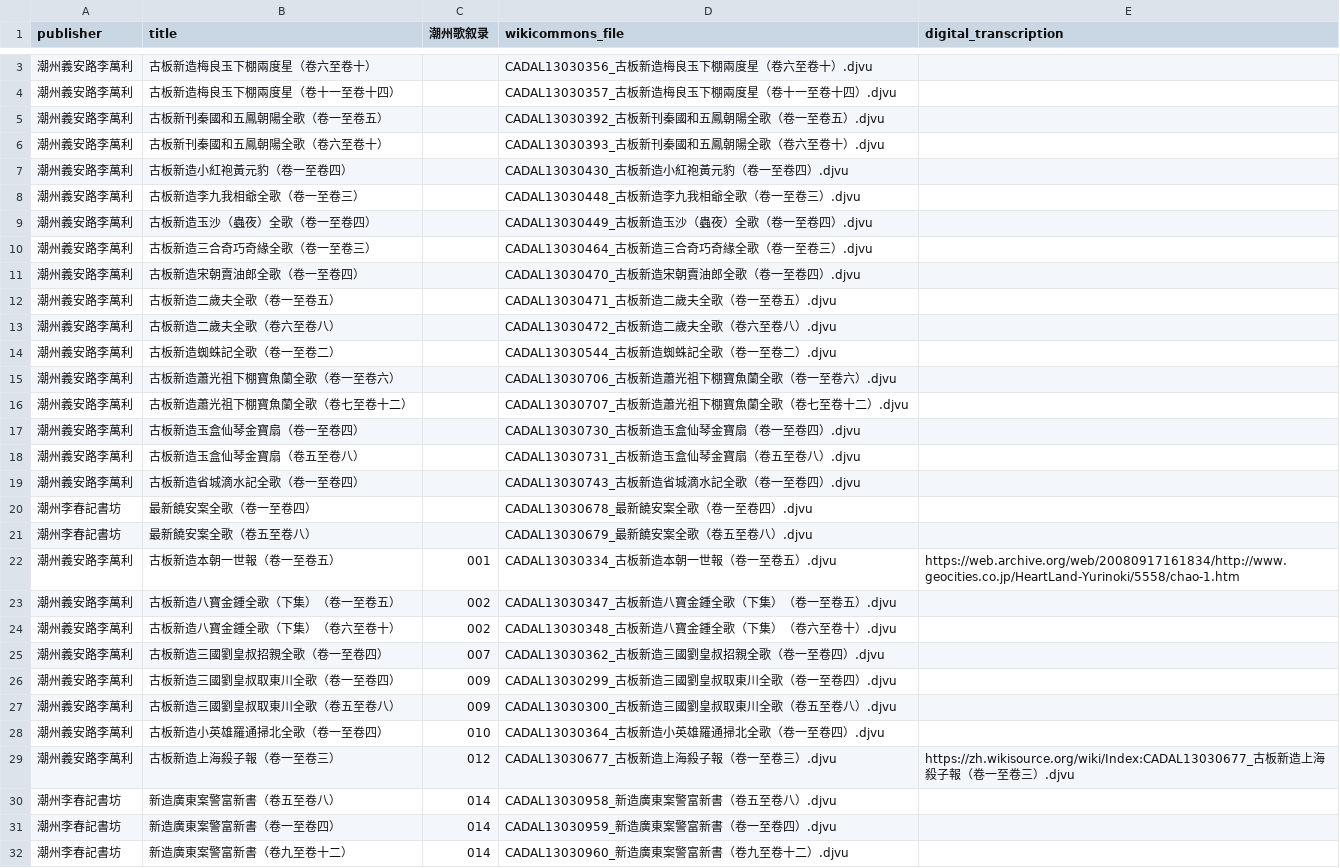
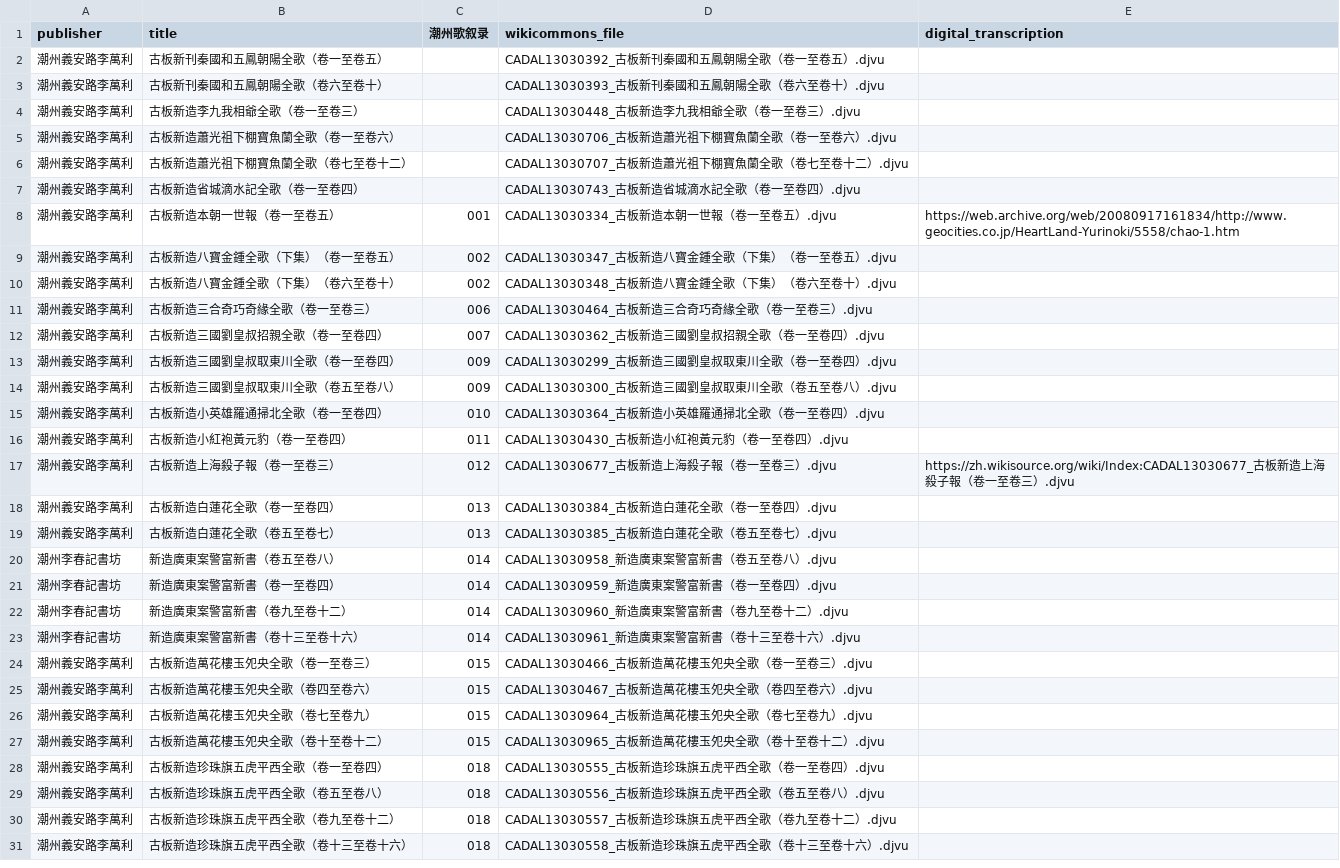
Before and after one commit to learn-teochew/tc-songbooks, a TSV file: teochew-songbooks.tsv, drawn as a sheet; only a part is shown, gaps mark what is left out; the shorter side is filled out with more unchanged rows; removed rows and columns are numbered as before the commit, all else as after; the diff covers the shown part only; the diff names each change by its address in the sheet, - before the commit and + after, or states it on an @@ line.

Commit message:
Add catalog numbers

```diff
--- a/teochew-songbooks.tsv
+++ b/teochew-songbooks.tsv
-row 3: 潮州義安路李萬利 | 古板新造梅良玉下棚兩度星（卷六至卷十） |  | CADAL13030356_古板新造梅良玉下棚兩度星（卷六至卷十）.djvu
-row 4: 潮州義安路李萬利 | 古板新造梅良玉下棚兩度星（卷十一至卷十四） |  | CADAL13030357_古板新造梅良玉下棚兩度星（卷十一至卷十四）.djvu
-row 7: 潮州義安路李萬利 | 古板新造小紅袍黃元豹（卷一至卷四） |  | CADAL13030430_古板新造小紅袍黃元豹（卷一至卷四）.djvu
-row 9: 潮州義安路李萬利 | 古板新造玉沙（蟲夜）全歌（卷一至卷四） |  | CADAL13030449_古板新造玉沙（蟲夜）全歌（卷一至卷四）.djvu
-row 10: 潮州義安路李萬利 | 古板新造三合奇巧奇緣全歌（卷一至卷三） |  | CADAL13030464_古板新造三合奇巧奇緣全歌（卷一至卷三）.djvu
-row 11: 潮州義安路李萬利 | 古板新造宋朝賣油郎全歌（卷一至卷四） |  | CADAL13030470_古板新造宋朝賣油郎全歌（卷一至卷四）.djvu
-row 12: 潮州義安路李萬利 | 古板新造二歲夫全歌（卷一至卷五） |  | CADAL13030471_古板新造二歲夫全歌（卷一至卷五）.djvu
-row 13: 潮州義安路李萬利 | 古板新造二歲夫全歌（卷六至卷八） |  | CADAL13030472_古板新造二歲夫全歌（卷六至卷八）.djvu
-row 14: 潮州義安路李萬利 | 古板新造蜘蛛記全歌（卷一至卷二） |  | CADAL13030544_古板新造蜘蛛記全歌（卷一至卷二）.djvu
-row 17: 潮州義安路李萬利 | 古板新造玉盒仙琴金寶扇（卷一至卷四） |  | CADAL13030730_古板新造玉盒仙琴金寶扇（卷一至卷四）.djvu
-row 18: 潮州義安路李萬利 | 古板新造玉盒仙琴金寶扇（卷五至卷八） |  | CADAL13030731_古板新造玉盒仙琴金寶扇（卷五至卷八）.djvu
-row 20: 潮州李春記書坊 | 最新饒安案全歌（卷一至卷四） |  | CADAL13030678_最新饒安案全歌（卷一至卷四）.djvu
-row 21: 潮州李春記書坊 | 最新饒安案全歌（卷五至卷八） |  | CADAL13030679_最新饒安案全歌（卷五至卷八）.djvu
+row 11: 潮州義安路李萬利 | 古板新造三合奇巧奇緣全歌（卷一至卷三） | 006 | CADAL13030464_古板新造三合奇巧奇緣全歌（卷一至卷三）.djvu
+row 16: 潮州義安路李萬利 | 古板新造小紅袍黃元豹（卷一至卷四） | 011 | CADAL13030430_古板新造小紅袍黃元豹（卷一至卷四）.djvu
+row 18: 潮州義安路李萬利 | 古板新造白蓮花全歌（卷一至卷四） | 013 | CADAL13030384_古板新造白蓮花全歌（卷一至卷四）.djvu
+row 19: 潮州義安路李萬利 | 古板新造白蓮花全歌（卷五至卷七） | 013 | CADAL13030385_古板新造白蓮花全歌（卷五至卷七）.djvu
```
Also changed, not shown: 18 added rows and 9 removed rows elsewhere in this file.
